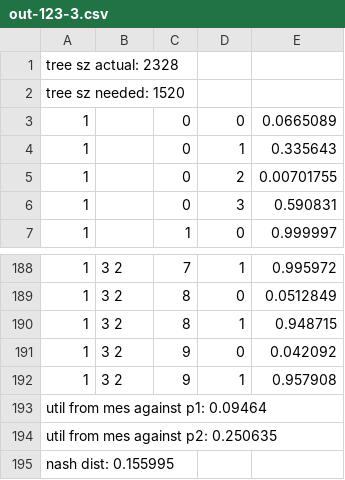
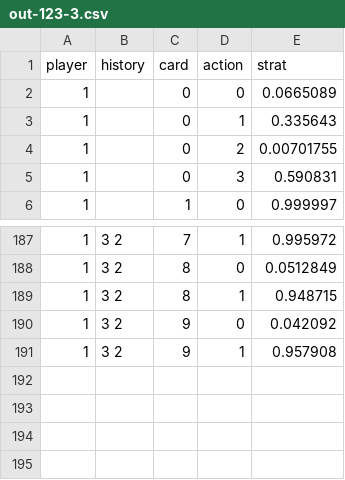
Before and after one commit to nanason01/CPoker, a CSV file: dynamic_round/out-123-3.csv, drawn as a sheet; only a part is shown, gaps mark what is left out; removed rows and columns are numbered as before the commit, all else as after; the diff names each change by its address in the sheet, - before the commit and + after, or states it on an @@ line.

```diff
--- a/dynamic_round/out-123-3.csv
+++ b/dynamic_round/out-123-3.csv
-row 1: tree sz actual: 2328
-row 2: tree sz needed: 1520
+row 1: player | history | card | action | strat
-row 193: util from mes against p1: 0.09464
-row 194: util from mes against p2: 0.250635
-row 195: nash dist: 0.155995
```
Also changed, not shown: dynamic_round/out3-3.csv, 9 other files.
